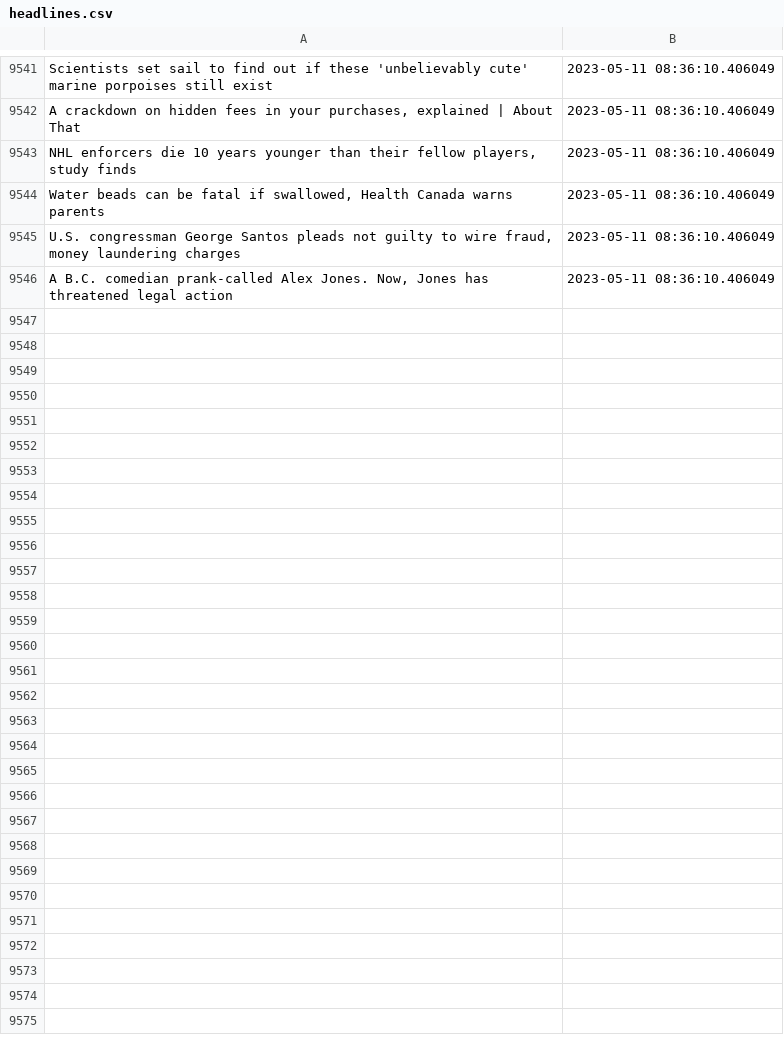
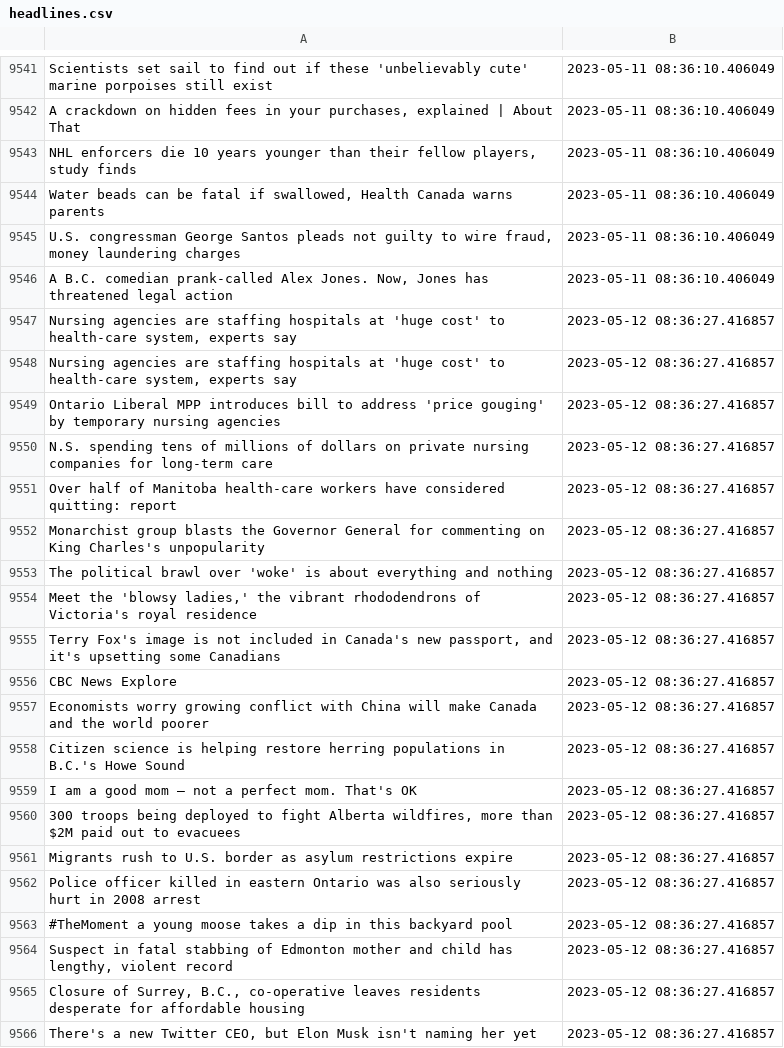
Before and after one commit to dexmcmillan/cbc-homepage-screenshots, a CSV file: data/headlines.csv, drawn as a sheet; only a part is shown, gaps mark what is left out; the diff covers the shown part only; the diff names each change by its address in the sheet, - before the commit and + after, or states it on an @@ line.

```diff
--- a/data/headlines.csv
+++ b/data/headlines.csv
+row 9547: Nursing agencies are staffing hospitals at 'huge cost' to health-care system, experts say | 2023-05-12 08:36:27.416857
+row 9548: Nursing agencies are staffing hospitals at 'huge cost' to health-care system, experts say | 2023-05-12 08:36:27.416857
+row 9549: Ontario Liberal MPP introduces bill to address 'price gouging' by temporary nursing agencies | 2023-05-12 08:36:27.416857
+row 9550: N.S. spending tens of millions of dollars on private nursing companies for long-term care | 2023-05-12 08:36:27.416857
+row 9551: Over half of Manitoba health-care workers have considered quitting: report | 2023-05-12 08:36:27.416857
+row 9552: Monarchist group blasts the Governor General for commenting on King Charles's unpopularity | 2023-05-12 08:36:27.416857
+row 9553: The political brawl over 'woke' is about everything and nothing | 2023-05-12 08:36:27.416857
+row 9554: Meet the 'blowsy ladies,' the vibrant rhododendrons of Victoria's royal residence | 2023-05-12 08:36:27.416857
+row 9555: Terry Fox's image is not included in Canada's new passport, and it's upsetting some Canadians | 2023-05-12 08:36:27.416857
+row 9556: CBC News Explore | 2023-05-12 08:36:27.416857
+row 9557: Economists worry growing conflict with China will make Canada and the world poorer | 2023-05-12 08:36:27.416857
+row 9558: Citizen science is helping restore herring populations in B.C.'s Howe Sound | 2023-05-12 08:36:27.416857
+row 9559: I am a good mom — not a perfect mom. That's OK | 2023-05-12 08:36:27.416857
+row 9560: 300 troops being deployed to fight Alberta wildfires, more than $2M paid out to evacuees | 2023-05-12 08:36:27.416857
+row 9561: Migrants rush to U.S. border as asylum restrictions expire | 2023-05-12 08:36:27.416857
+row 9562: Police officer killed in eastern Ontario was also seriously hurt in 2008 arrest | 2023-05-12 08:36:27.416857
+row 9563: #TheMoment a young moose takes a dip in this backyard pool | 2023-05-12 08:36:27.416857
+row 9564: Suspect in fatal stabbing of Edmonton mother and child has lengthy, violent record | 2023-05-12 08:36:27.416857
+row 9565: Closure of Surrey, B.C., co-operative leaves residents desperate for affordable housing | 2023-05-12 08:36:27.416857
+row 9566: There's a new Twitter CEO, but Elon Musk isn't naming her yet | 2023-05-12 08:36:27.416857
```
Also changed, not shown: 13 added rows elsewhere in this file.
